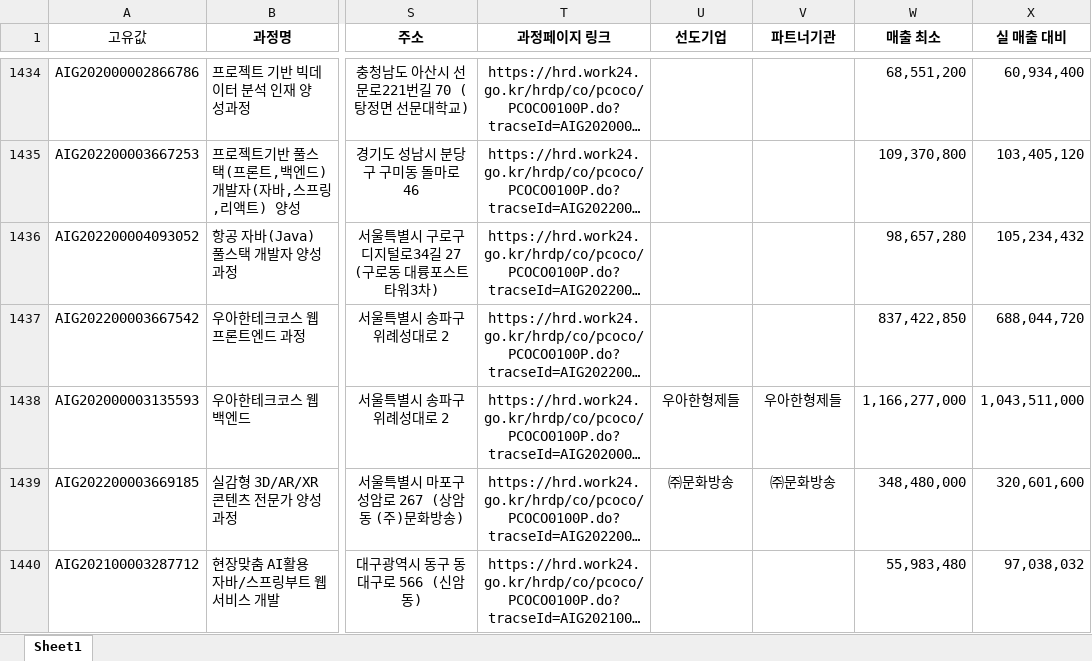
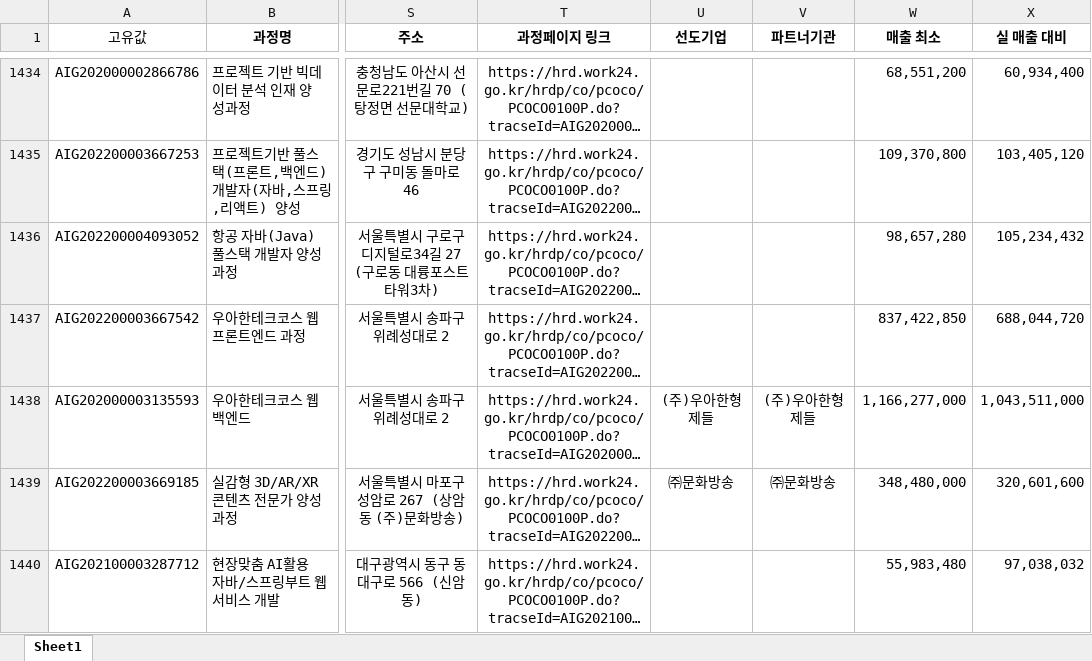
Before and after one commit to yulechestnuts/KDT_Dataset, an Excel workbook: result_kdtdata_202501.xlsx, sheet Sheet1, drawn as a sheet; only a part is shown, gaps mark what is left out; long unchanged cells end in …; values as stored, in another font and other column widths than the file's, no borders; the diff covers the shown part only; the diff names each change by its address in the sheet, - before the commit and + after, or states it on an @@ line.

```diff
--- a/result_kdtdata_202501.xlsx (sheet Sheet1)
+++ b/result_kdtdata_202501.xlsx (sheet Sheet1)
-U1438 (선도기업): 우아한형제들
+U1438 (선도기업): (주)우아한형제들
-V1438 (파트너기관): 우아한형제들
+V1438 (파트너기관): (주)우아한형제들
```
Also changed, not shown: 218 edited cells elsewhere in this sheet, 1 other file.
